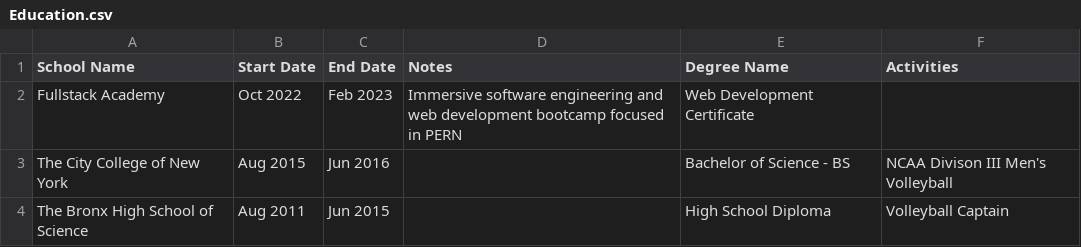
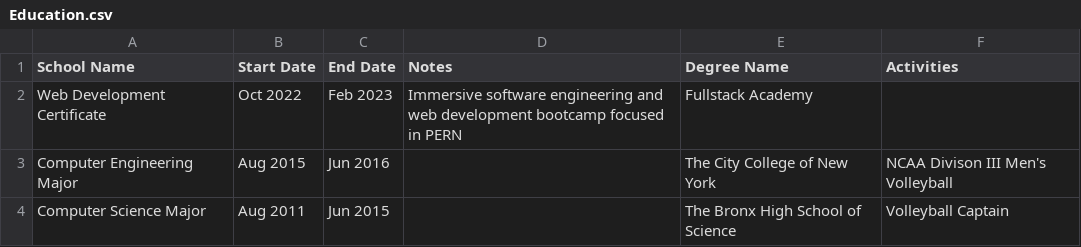
Before and after one commit to EddieFahrenheit/EddieFahrenheit, a CSV file: Education.csv, drawn as a sheet.

Commit message:
Update Education.csv

```diff
--- a/Education.csv
+++ b/Education.csv
@@ -1,4 +1,4 @@
 School Name,Start Date,End Date,Notes,Degree Name,Activities
-Fullstack Academy,Oct 2022,Feb 2023,Immersive software engineering and web development bootcamp focused in PERN,Web Development Certificate,
-The City College of New York,Aug 2015,Jun 2016,,Bachelor of Science - BS,NCAA Divison III Men's Volleyball
-The Bronx High School of Science,Aug 2011,Jun 2015,,High School Diploma,Volleyball Captain
+Web Development Certificate,Oct 2022,Feb 2023,Immersive software engineering and web development bootcamp focused in PERN,Fullstack Academy,
+Computer Engineering Major,Aug 2015,Jun 2016,,The City College of New York,NCAA Divison III Men's Volleyball
+Computer Science Major,Aug 2011,Jun 2015,,The Bronx High School of Science,Volleyball Captain
```
